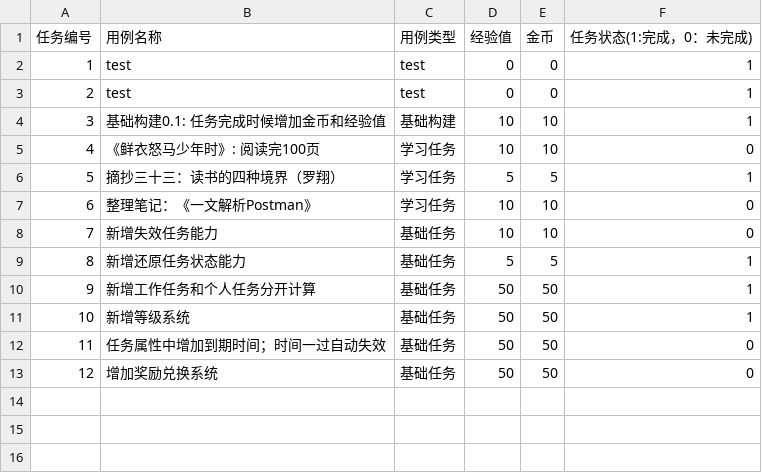
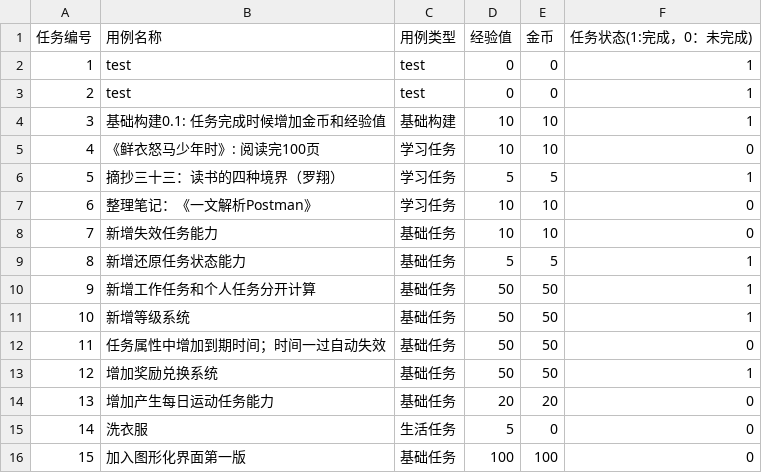
Before and after one commit to linianzu0715/SelfJourney, a CSV file: Storage/Job.csv, drawn as a sheet.

```diff
--- a/Storage/Job.csv
+++ b/Storage/Job.csv
@@ -12,2 +12,5 @@
 11,任务属性中增加到期时间；时间一过自动失效,基础任务,50,50,0
-12,增加奖励兑换系统,基础任务,50,50,0
+12,增加奖励兑换系统,基础任务,50,50,1
+13,增加产生每日运动任务能力,基础任务,20,20,0
+14,洗衣服,生活任务,5,0,0
+15,加入图形化界面第一版,基础任务,100,100,0
```
Also changed, not shown: 6 other files.
